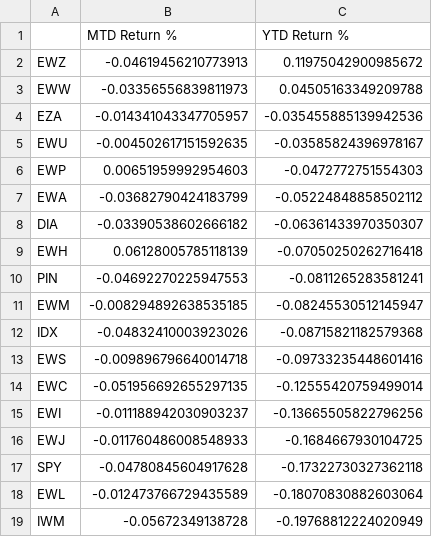
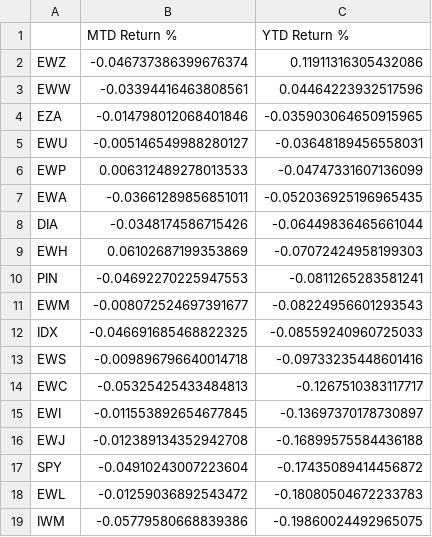
Before and after one commit to slasker1/Research, a CSV file: Macro/returns_df_Comm.csv, drawn as a sheet; only a part is shown; the diff covers the shown part only.

```diff
--- a/Macro/returns_df_Comm.csv
+++ b/Macro/returns_df_Comm.csv
@@ -1,19 +1,19 @@
 ,MTD Return %,YTD Return %
-EWZ,-0.04619456210773913,0.11975042900985672
-EWW,-0.03356556839811973,0.04505163349209788
-EZA,-0.014341043347705957,-0.035455885139942536
-EWU,-0.004502617151592635,-0.03585824396978167
-EWP,0.00651959992954603,-0.0472772751554303
-EWA,-0.03682790424183799,-0.05224848858502112
-DIA,-0.03390538602666182,-0.06361433970350307
-EWH,0.06128005785118139,-0.07050250262716418
+EWZ,-0.046737386399676374,0.11911316305432086
+EWW,-0.03394416463808561,0.04464223932517596
+EZA,-0.014798012068401846,-0.035903064650915965
+EWU,-0.005146549988280127,-0.03648189456558031
+EWP,0.006312489278013533,-0.04747331607136099
+EWA,-0.03661289856851011,-0.052036925196965435
+DIA,-0.0348174586715426,-0.06449836465661044
+EWH,0.06102687199353869,-0.07072424958199303
 PIN,-0.04692270225947553,-0.0811265283581241
-EWM,-0.008294892638535185,-0.08245530512145947
-IDX,-0.04832410003923026,-0.08715821182579368
+EWM,-0.008072524697391677,-0.08224956601293543
+IDX,-0.046691685468822325,-0.08559240960725033
 EWS,-0.009896796640014718,-0.09733235448601416
-EWC,-0.051956692655297135,-0.12555420759499014
-EWI,-0.011188942030903237,-0.13665505822796256
-EWJ,-0.011760486008548933,-0.1684667930104725
-SPY,-0.04780845604917628,-0.17322730327362118
-EWL,-0.012473766729435589,-0.18070830882603064
-IWM,-0.05672349138728,-0.19768812224020949
+EWC,-0.05325425433484813,-0.1267510383117717
+EWI,-0.011553892654677845,-0.13697370178730897
+EWJ,-0.012389134352942708,-0.16899575584436188
+SPY,-0.04910243007223604,-0.17435089414456872
+EWL,-0.01259036892543472,-0.18080504672233783
+IWM,-0.05779580668839386,-0.19860024492965075
```
Also changed, not shown: 10 edited cells elsewhere in this file, Macro/r2_table_Comm.csv, 1 other file.
